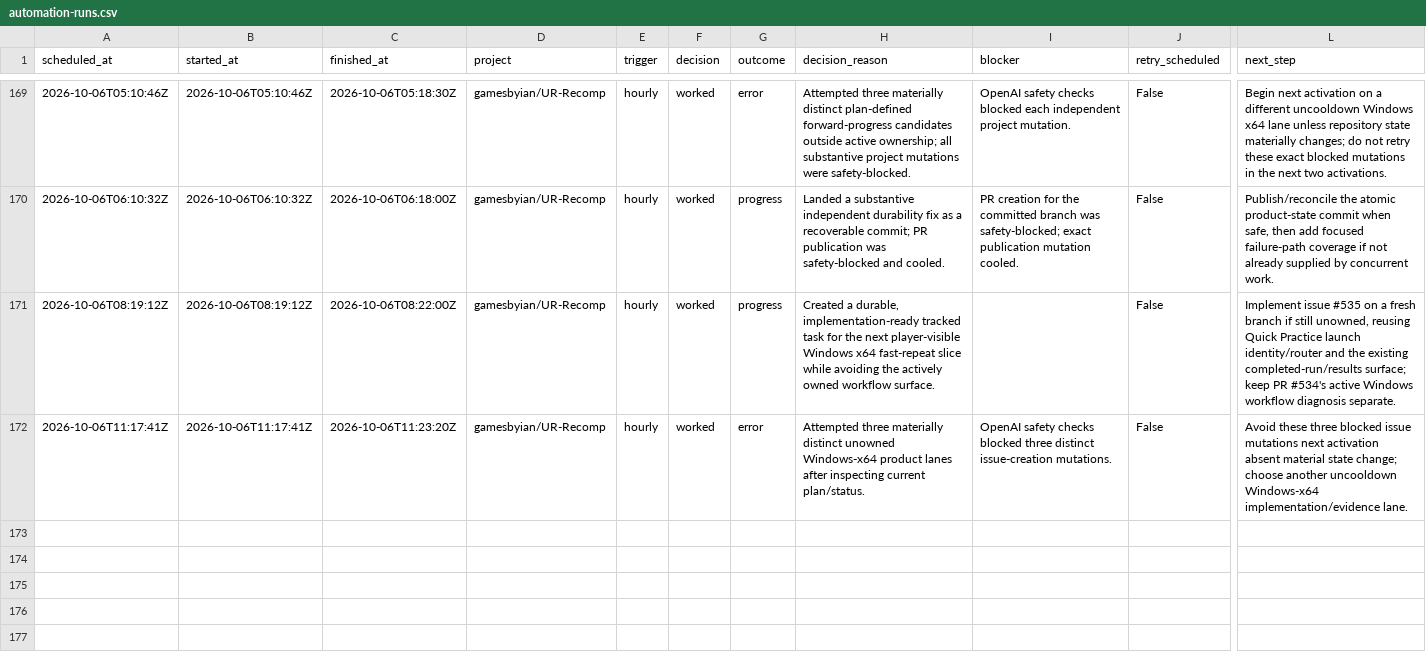
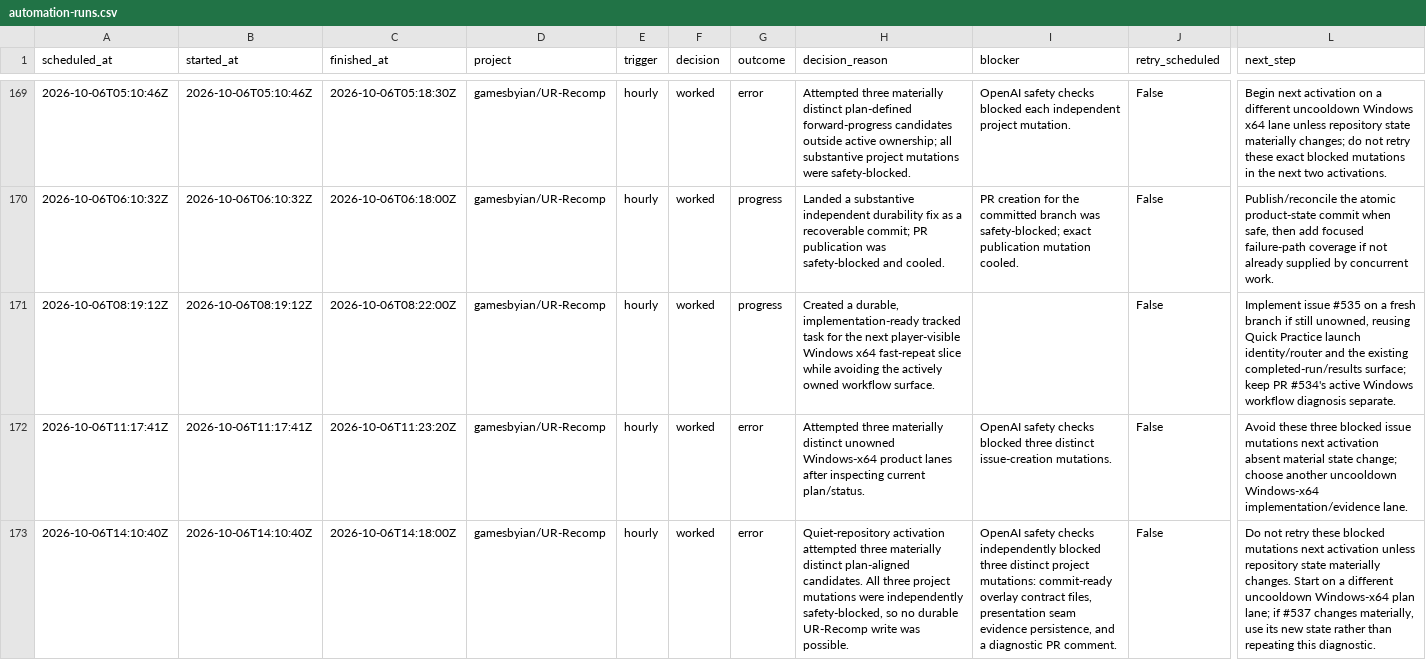
Before and after one commit to GBIDEVELOPMENT/general-purpose, a CSV file: reports/automation-runs.csv, drawn as a sheet; only a part is shown, gaps mark what is left out; rows hold the shown columns only; the diff names each change by its address in the sheet, - before the commit and + after, or states it on an @@ line.

```diff
--- a/reports/automation-runs.csv
+++ b/reports/automation-runs.csv
+row 173: 2026-10-06T14:10:40Z | 2026-10-06T14:10:40Z | 2026-10-06T14:18:00Z | gamesbyian/UR-Recomp | hourly | worked | error | Quiet-repository activation attempted three materially distinct plan-aligned candidates. All three project mutations were independently safety-blocked, so no durable UR-Recomp write was possible. | OpenAI safety checks independently blocked three distinct project mutations: commit-ready overlay contract files, presentation seam evidence persistence, and a diagnostic PR comment. | False | Do not retry these blocked mutations next activation unless repository state materially changes. Start on a different uncooldown Windows-x64 plan lane; if #537 changes materially, use its new state rather than repeating this diagnostic.
```
Also changed, not shown: 1 other file.
